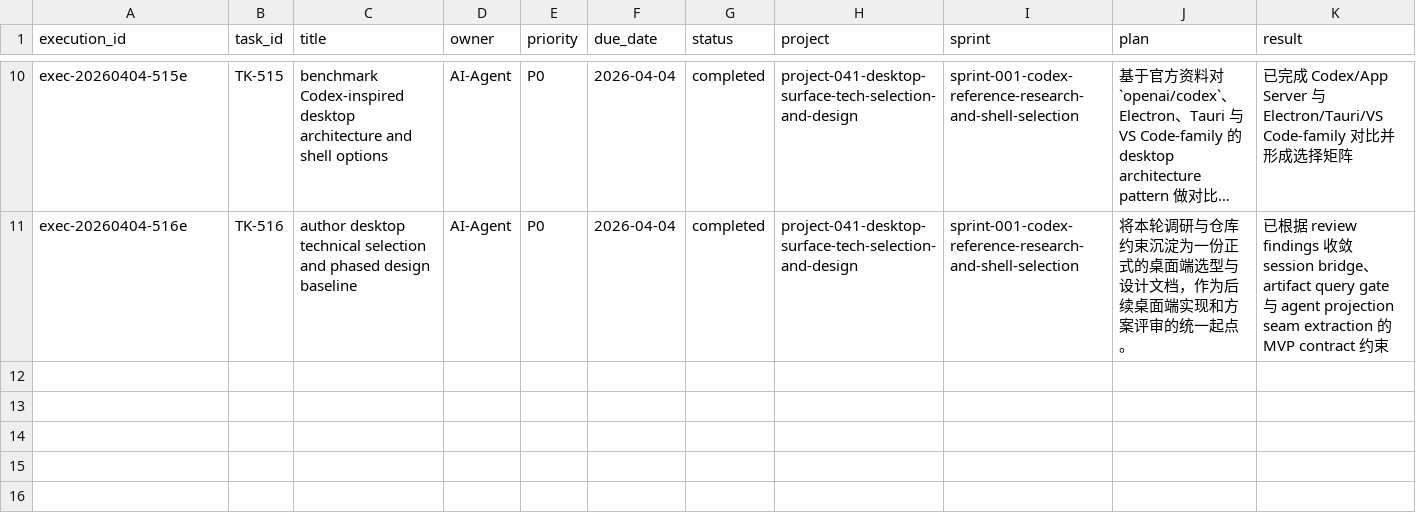
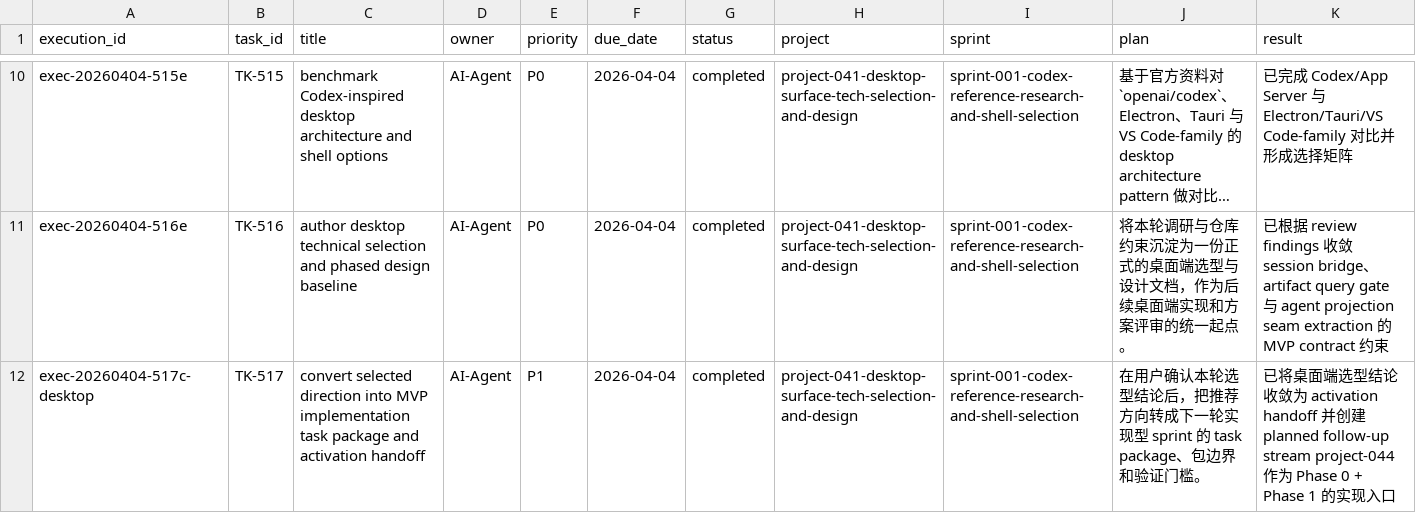
Before and after one commit to JimmyDaddy/repo-ai-governor, a CSV file: .repo-ai-governor/context/dev/project-041-desktop-surface-tech-selection-and-design/sprint-001-codex-reference-research-and-shell-selection/tasks/tasks.csv, drawn as a sheet; only a part is shown, gaps mark what is left out; long unchanged cells end in …; rows hold the shown columns only; the diff names each change by its address in the sheet, - before the commit and + after, or states it on an @@ line.

Commit message:
docs(desktop): close project-041 and seed project-044

```diff
--- a/.repo-ai-governor/context/dev/project-041-desktop-surface-tech-selection-and-design/sprint-001-codex-reference-research-and-shell-selection/tasks/tasks.csv
+++ b/.repo-ai-governor/context/dev/project-041-desktop-surface-tech-selection-and-design/sprint-001-codex-reference-research-and-shell-selection/tasks/tasks.csv
+row 12: exec-20260404-517c-desktop | TK-517 | convert selected direction into MVP implementation task package and activation handoff | AI-Agent | P1 | 2026-04-04 | completed | project-041-desktop-surface-tech-selection-and-design | sprint-001-codex-reference-research-and-shell-selection | 在用户确认本轮选型结论后，把推荐方向转成下一轮实现型 sprint 的 task package、包边界和验证门槛。 | 已将桌面端选型结论收敛为 activation handoff 并创建 planned follow-up stream project-044 作为 Phase 0 + Phase 1 的实现入口
```
Also changed, not shown: 31 other files.
